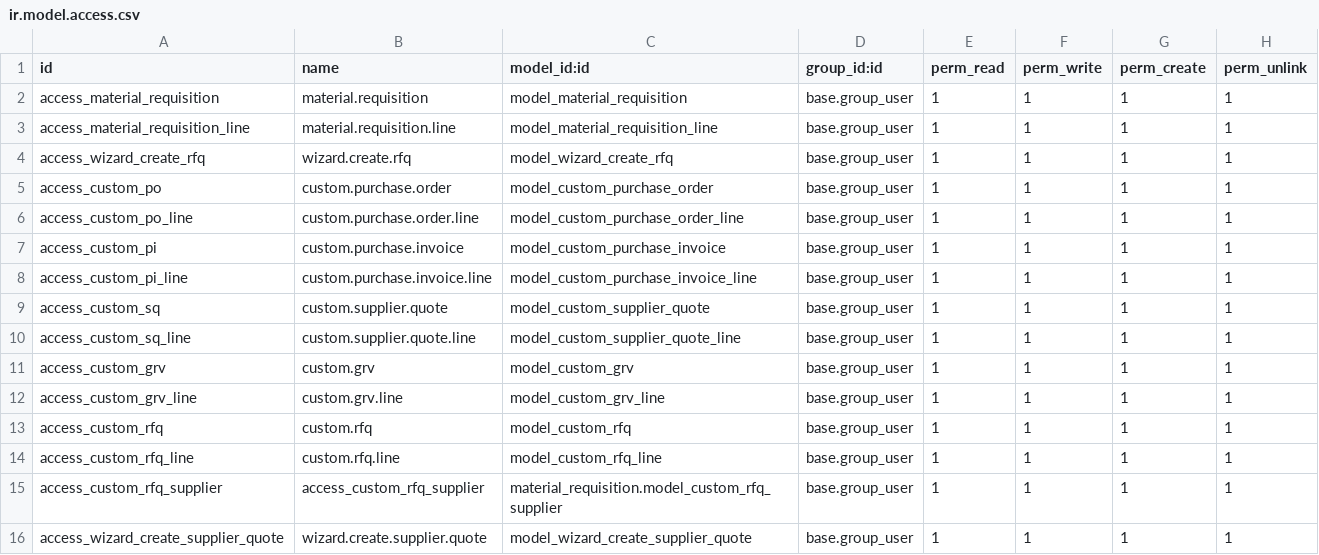
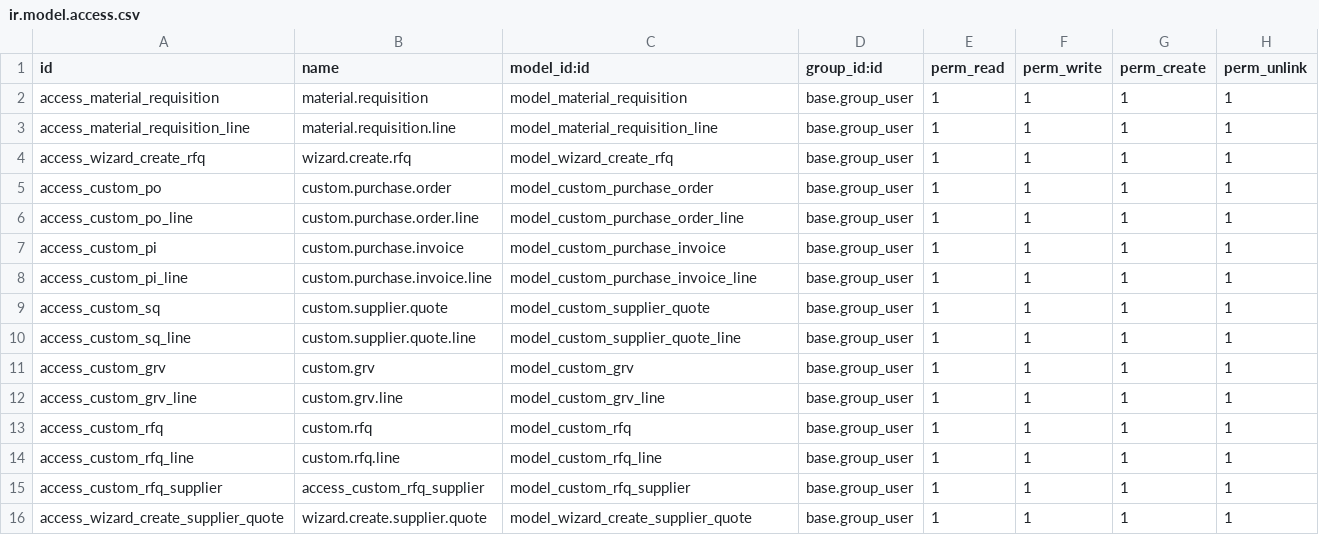
Before and after one commit to draftpos/material_request, a CSV file: security/ir.model.access.csv, drawn as a sheet.

```diff
--- a/security/ir.model.access.csv
+++ b/security/ir.model.access.csv
@@ -14,3 +14,3 @@ access_custom_rfq,custom.rfq,model_custom_rfq,base.group_user,1,1,1,1
 access_custom_rfq_line,custom.rfq.line,model_custom_rfq_line,base.group_user,1,1,1,1
-access_custom_rfq_supplier,access_custom_rfq_supplier,material_requisition.model_custom_rfq_supplier,base.group_user,1,1,1,1
+access_custom_rfq_supplier,access_custom_rfq_supplier,model_custom_rfq_supplier,base.group_user,1,1,1,1
 access_wizard_create_supplier_quote,wizard.create.supplier.quote,model_wizard_create_supplier_quote,base.group_user,1,1,1,1
```
Also changed, not shown: 26 other files.
